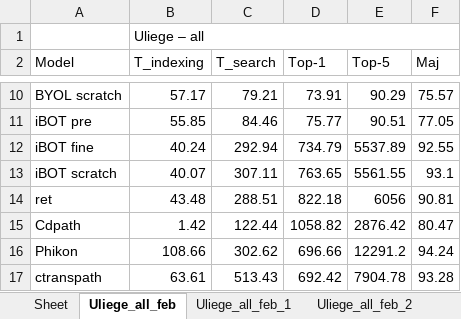
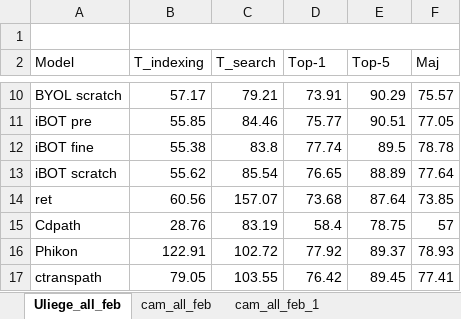
Before and after one commit to AxelleSchyns/WP1, an Excel workbook: results/results_extraction.xlsx, sheet Uliege_all_feb, drawn as a sheet; only a part is shown, gaps mark what is left out; values as stored, in another font and other column widths than the file's, no borders; the diff covers the shown part only; the diff names each change by its address in the sheet, - before the commit and + after, or states it on an @@ line.

```diff
--- a/results/results_extraction.xlsx (sheet Uliege_all_feb)
+++ b/results/results_extraction.xlsx (sheet Uliege_all_feb)
-sheet tab: Uliege_all_feb_1
+sheet tab: cam_all_feb_1
-sheet tab: Sheet
-sheet tab: Uliege_all_feb_2
+sheet tab: cam_all_feb
-B1 (T_indexing): Uliege – all
+B1 (T_indexing): (empty)
-B12 (T_indexing): 40.24
+B12 (T_indexing): 55.38
-C12 (T_search): 292.94
+C12 (T_search): 83.8
-D12 (Top-1): 734.79
+D12 (Top-1): 77.74
-E12 (Top-5): 5537.89
+E12 (Top-5): 89.5
-F12 (Maj): 92.55
+F12 (Maj): 78.78
-B13 (T_indexing): 40.07
+B13 (T_indexing): 55.62
-C13 (T_search): 307.11
+C13 (T_search): 85.54
-D13 (Top-1): 763.65
+D13 (Top-1): 76.65
-E13 (Top-5): 5561.55
+E13 (Top-5): 88.89
-F13 (Maj): 93.1
+F13 (Maj): 77.64
-B14 (T_indexing): 43.48
+B14 (T_indexing): 60.56
-C14 (T_search): 288.51
+C14 (T_search): 157.07
-D14 (Top-1): 822.18
+D14 (Top-1): 73.68
-E14 (Top-5): 6056
+E14 (Top-5): 87.64
-F14 (Maj): 90.81
+F14 (Maj): 73.85
-B15 (T_indexing): 1.42
+B15 (T_indexing): 28.76
-C15 (T_search): 122.44
+C15 (T_search): 83.19
-D15 (Top-1): 1058.82
+D15 (Top-1): 58.4
-E15 (Top-5): 2876.42
+E15 (Top-5): 78.75
-F15 (Maj): 80.47
+F15 (Maj): 57
-B16 (T_indexing): 108.66
+B16 (T_indexing): 122.91
-C16 (T_search): 302.62
+C16 (T_search): 102.72
-D16 (Top-1): 696.66
+D16 (Top-1): 77.92
-E16 (Top-5): 12291.2
+E16 (Top-5): 89.37
-F16 (Maj): 94.24
+F16 (Maj): 78.93
-B17 (T_indexing): 63.61
+B17 (T_indexing): 79.05
-C17 (T_search): 513.43
+C17 (T_search): 103.55
-D17 (Top-1): 692.42
+D17 (Top-1): 76.42
-E17 (Top-5): 7904.78
+E17 (Top-5): 89.45
-F17 (Maj): 93.28
+F17 (Maj): 77.41
```
Also changed, not shown: 10 edited cells elsewhere in this sheet, sheet cam_all_feb_1, 3 other files.
